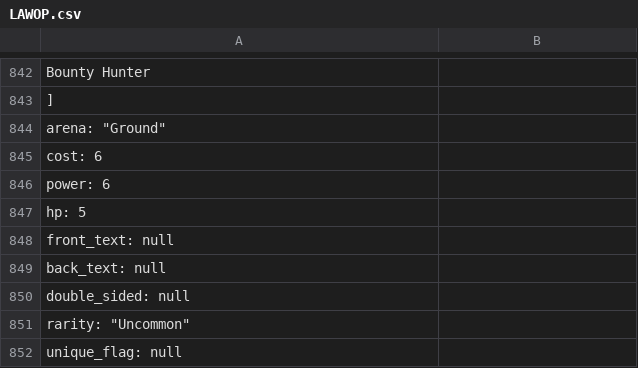
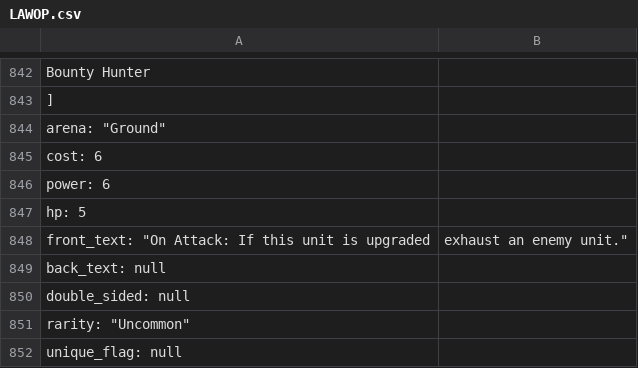
Before and after one commit to ScottJ83/tracker-unlimited, a CSV file: data/LAWOP.csv, drawn as a sheet; only a part is shown, gaps mark what is left out; removed rows and columns are numbered as before the commit, all else as after; the diff names each change by its address in the sheet, - before the commit and + after, or states it on an @@ line.

Commit message:
Fix OP foil import

```diff
--- a/data/LAWOP.csv
+++ b/data/LAWOP.csv
-row 848: front_text: null
+row 848: front_text: "On Attack: If this unit is upgraded | exhaust an enemy unit."
```
